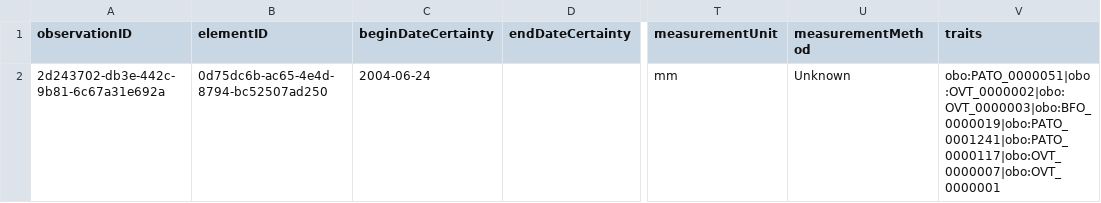
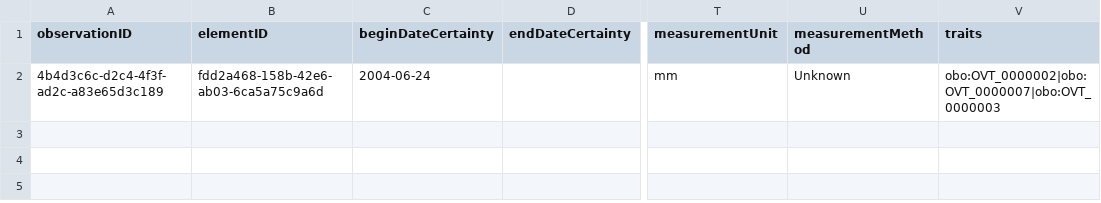
Before and after one commit to futres/ovt-data-pipeline, a CSV file: test_data/vertnet_results.csv, drawn as a sheet; only a part is shown, gaps mark what is left out; the diff names each change by its address in the sheet, - before the commit and + after, or states it on an @@ line.

```diff
--- a/test_data/vertnet_results.csv
+++ b/test_data/vertnet_results.csv
-A2 (observationID): 2d243702-db3e-442c-9b81-6c67a31e692a
+A2 (observationID): 4b4d3c6c-d2c4-4f3f-ad2c-a83e65d3c189
-B2 (elementID): 0d75dc6b-ac65-4e4d-8794-bc52507ad250
+B2 (elementID): fdd2a468-158b-42e6-ab03-6ca5a75c9a6d
-V2 (traits): obo:PATO_0000051|obo:OVT_0000002|obo:OVT_0000003|obo:BFO_0000019|obo:PATO_0001241|obo:PATO_0000117|obo:OVT_0000007|obo:OVT_0000001
+V2 (traits): obo:OVT_0000002|obo:OVT_0000007|obo:OVT_0000003
```
Also changed, not shown: test_data/vertnet/output/output_csv/data.csv, test_data/vertnet/output/output_reasoned_csv/data_1.ttl.csv, 2 other files.
